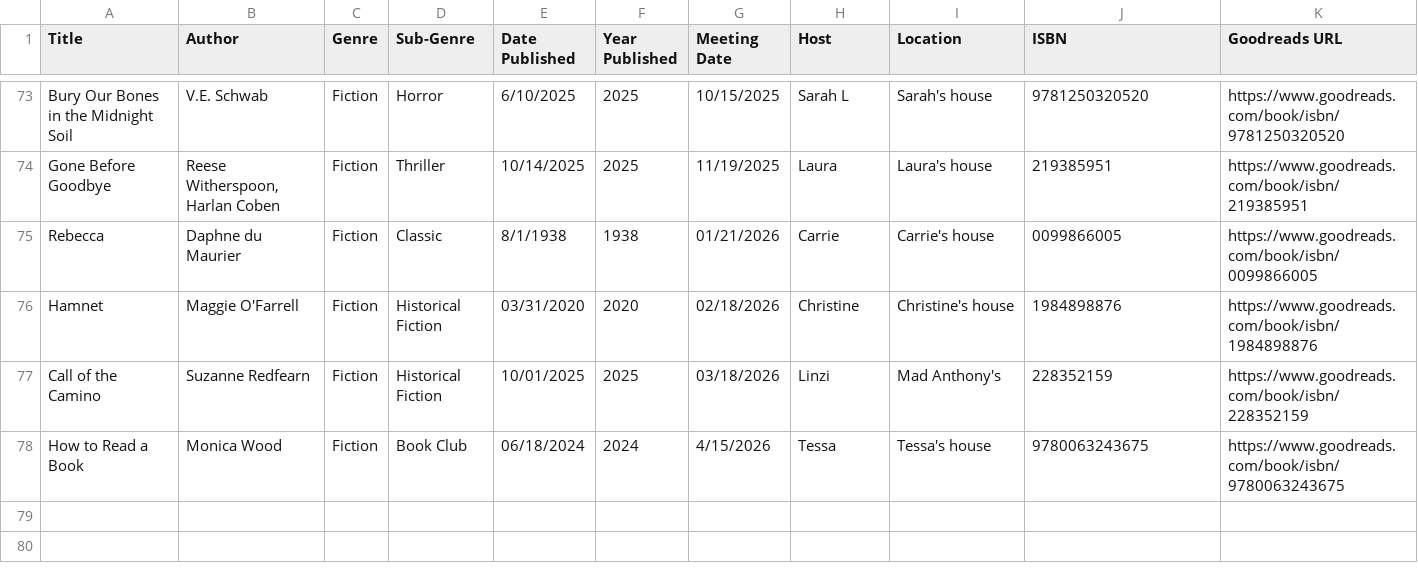
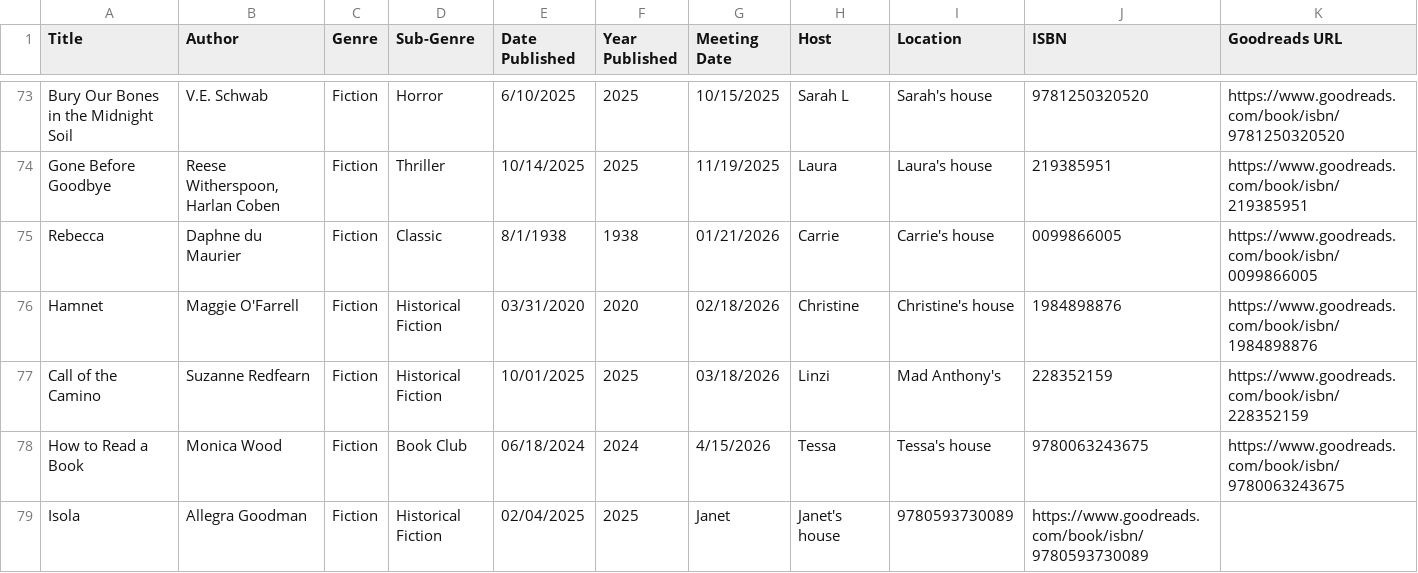
Before and after one commit to kellybearclawz/bookclub, a CSV file: Book Club - Books Read_ISBN.csv, drawn as a sheet; only a part is shown, gaps mark what is left out.

Commit message:
Add new book 'Isola' to the reading list

```diff
--- a/Book Club - Books Read_ISBN.csv
+++ b/Book Club - Books Read_ISBN.csv
@@ -78 +78,2 @@ Call of the Camino,Suzanne Redfearn,Fiction,Historical Fiction,10/01/2025,2025,0
 How to Read a Book,Monica Wood,Fiction,Book Club,06/18/2024,2024,4/15/2026,Tessa,Tessa's house,9780063243675,https://www.goodreads.com/book/isbn/9780063243675
+Isola,Allegra Goodman,Fiction,Historical Fiction,02/04/2025,2025,Janet, Janet's house,9780593730089,https://www.goodreads.com/book/isbn/9780593730089
```
